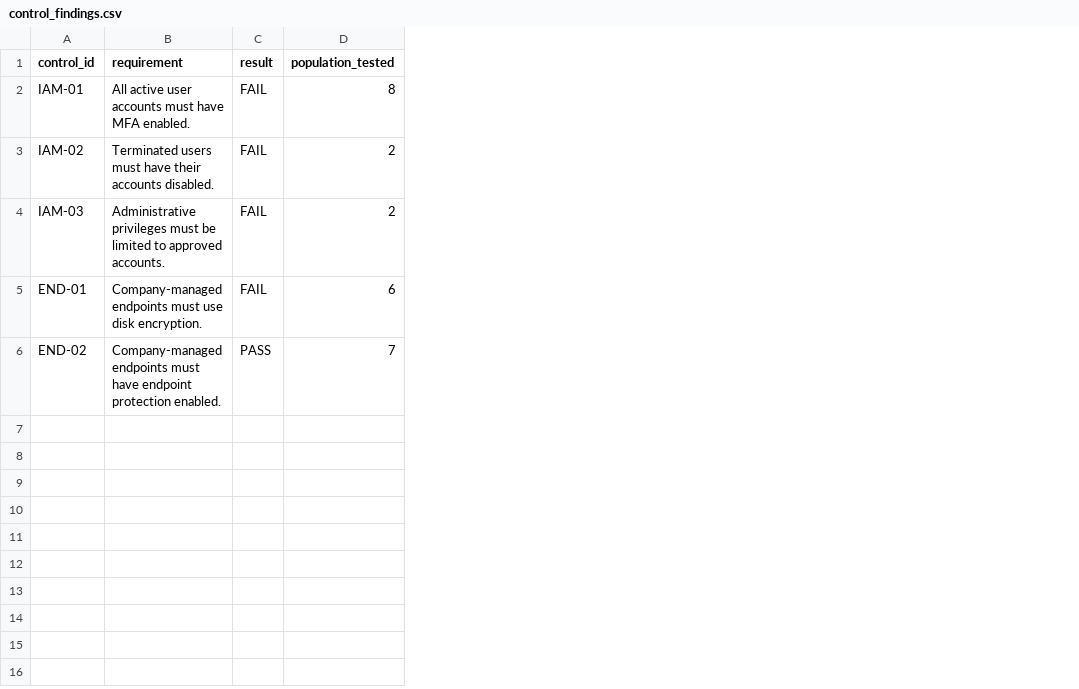
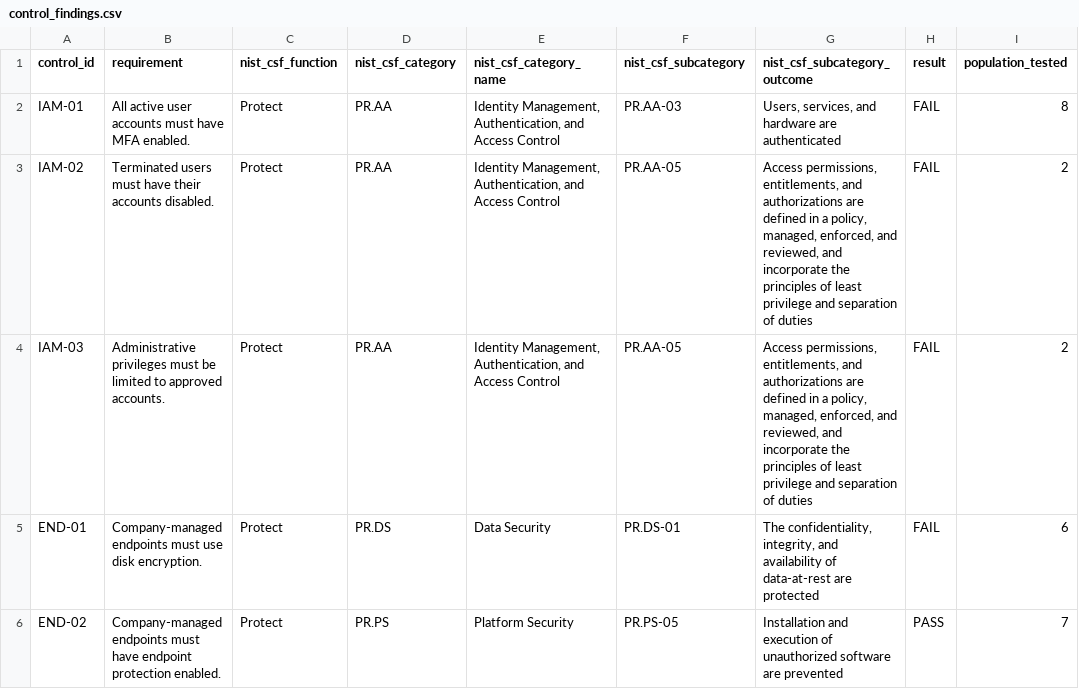
Before and after one commit to amoseyal/control-assurance-engine, a CSV file: output/control_findings.csv, drawn as a sheet; only a part is shown; the diff names each change by its address in the sheet, - before the commit and + after, or states it on an @@ line.

Commit message:
Integrate NIST CSF mapping into control foindings

```diff
--- a/output/control_findings.csv
+++ b/output/control_findings.csv
+column C (nist_csf_function), rows 2-6: all Protect
+column D (nist_csf_category), rows 2-6: PR.AA | PR.AA | PR.AA | PR.DS | PR.PS
+column E (nist_csf_category_name), rows 2-6: Identity Management, Authentication, and Access Control | Identity Management, Authentication, and Access Control | Identity Management, Authentication, and Access Control | Data Security | Platform Security
+column F (nist_csf_subcategory), rows 2-6: PR.AA-03 | PR.AA-05 | PR.AA-05 | PR.DS-01 | PR.PS-05
+column G (nist_csf_subcategory_outcome), rows 2-6: Users, services, and hardware are authenticated | Access permissions, entitlements, and authorizations are defined in a policy, managed, enforced, and reviewed, and incorporate the principles of least privilege and separation of duties | Access permissions, entitlements, and authorizations are defined in a policy, managed, enforced, and reviewed, and incorporate the principles of least privilege and separation of duties | The confidentiality, integrity, and availability of data-at-rest are protected | Installation and execution of unauthorized software are prevented
```
Also changed, not shown: 5 other files.
